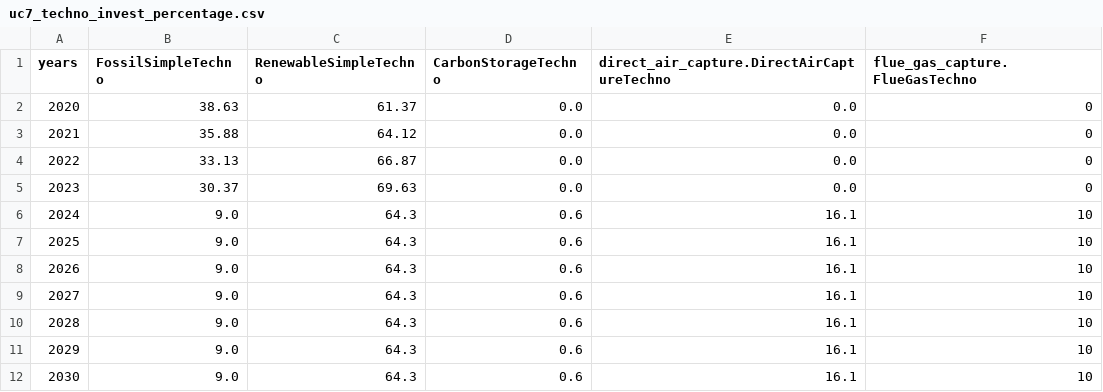
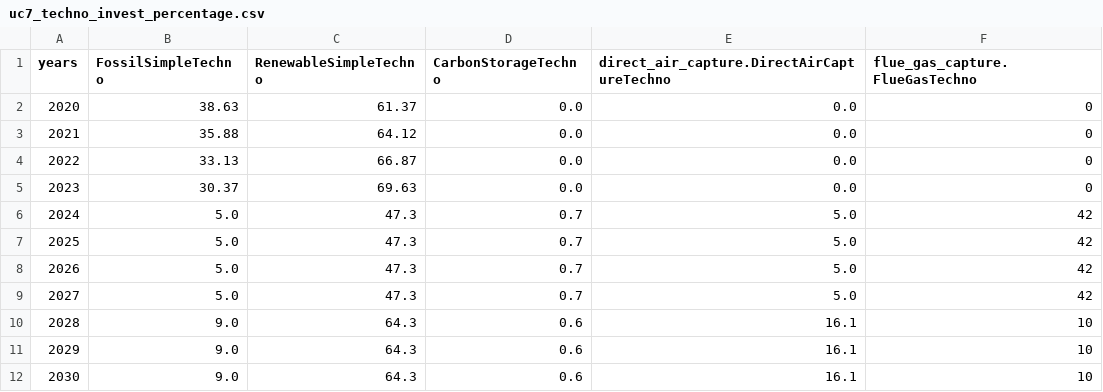
Before and after one commit to os-climate/witness-core, a CSV file: climateeconomics/sos_processes/iam/witness/witness_coarse_dev_story_telling/uc7_techno_invest_percentage.csv, drawn as a sheet; only a part is shown.

Commit message:
[roll back]: keep NZE in 2050 with discontinuous investment for usecase 7 instead of continuous distribution with NZE in 2053

```diff
--- a/climateeconomics/sos_processes/iam/witness/witness_coarse_dev_story_telling/uc7_techno_invest_percentage.csv
+++ b/climateeconomics/sos_processes/iam/witness/witness_coarse_dev_story_telling/uc7_techno_invest_percentage.csv
@@ -5,6 +5,6 @@ years,FossilSimpleTechno,RenewableSimpleTechno,CarbonStorageTechno,direct_air_ca
 2023,30.37,69.63,0.0,0.0,0
-2024,9.0,64.3,0.6,16.1,10
-2025,9.0,64.3,0.6,16.1,10
-2026,9.0,64.3,0.6,16.1,10
-2027,9.0,64.3,0.6,16.1,10
+2024,5.0,47.3,0.7,5.0,42
+2025,5.0,47.3,0.7,5.0,42
+2026,5.0,47.3,0.7,5.0,42
+2027,5.0,47.3,0.7,5.0,42
 2028,9.0,64.3,0.6,16.1,10
```
